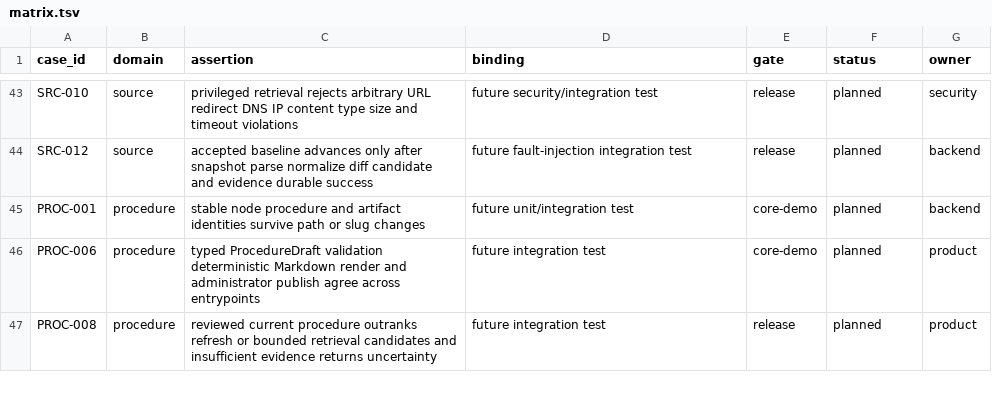
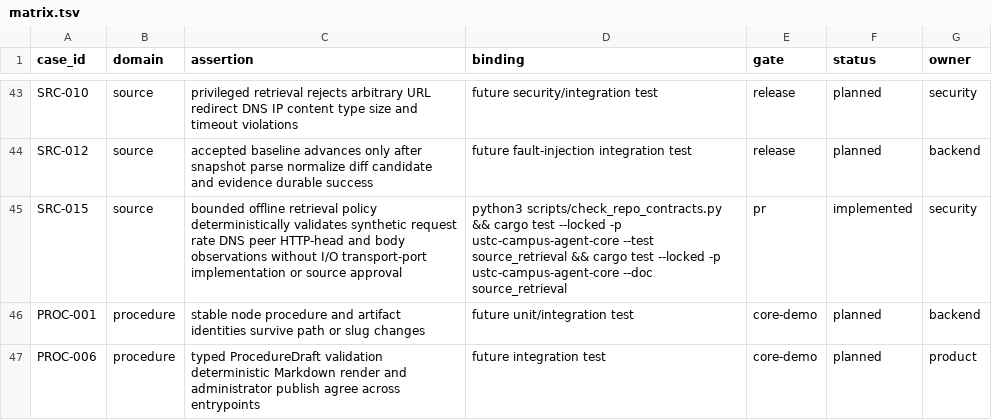
Before and after one commit to Develata/ustc-campus-agent, a TSV file: docs/acceptance/matrix.tsv, drawn as a sheet; only a part is shown, gaps mark what is left out; the shorter side is filled out with more unchanged rows; the diff names each change by its address in the sheet, - before the commit and + after, or states it on an @@ line.

Commit message:
feat: retain bounded offline M60-B2 retrieval policy (#63)
* feat: retain bounded offline source retrieval policy

* fix: close M60-B2 response validation gaps

* test: pin M60-B2 lower chunk boundary

* fix: close M60-B2 media and projection gaps

* fix: reject contradictory M60-B2 projections

* fix: freeze M60-B2 current-truth projections

* fix: close M60-B2 representability gaps

* docs: qualify M60-B2 URL error precedence

* fix: close final M60-B2 acceptance blockers

* fix: validate full response grammar before limits

```diff
--- a/docs/acceptance/matrix.tsv
+++ b/docs/acceptance/matrix.tsv
+row 45: SRC-015 | source | bounded offline retrieval policy deterministically validates synthetic request rate DNS peer HTTP-head and body observations without I/O transport-port implementation or source approval | python3 scripts/check_repo_contracts.py && cargo test --locked -p ustc-campus-agent-core --test source_retrieval && cargo test --locked -p ustc-campus-agent-core --doc source_retrieval | pr | implemented | security
```
Also changed, not shown: 22 other files.
